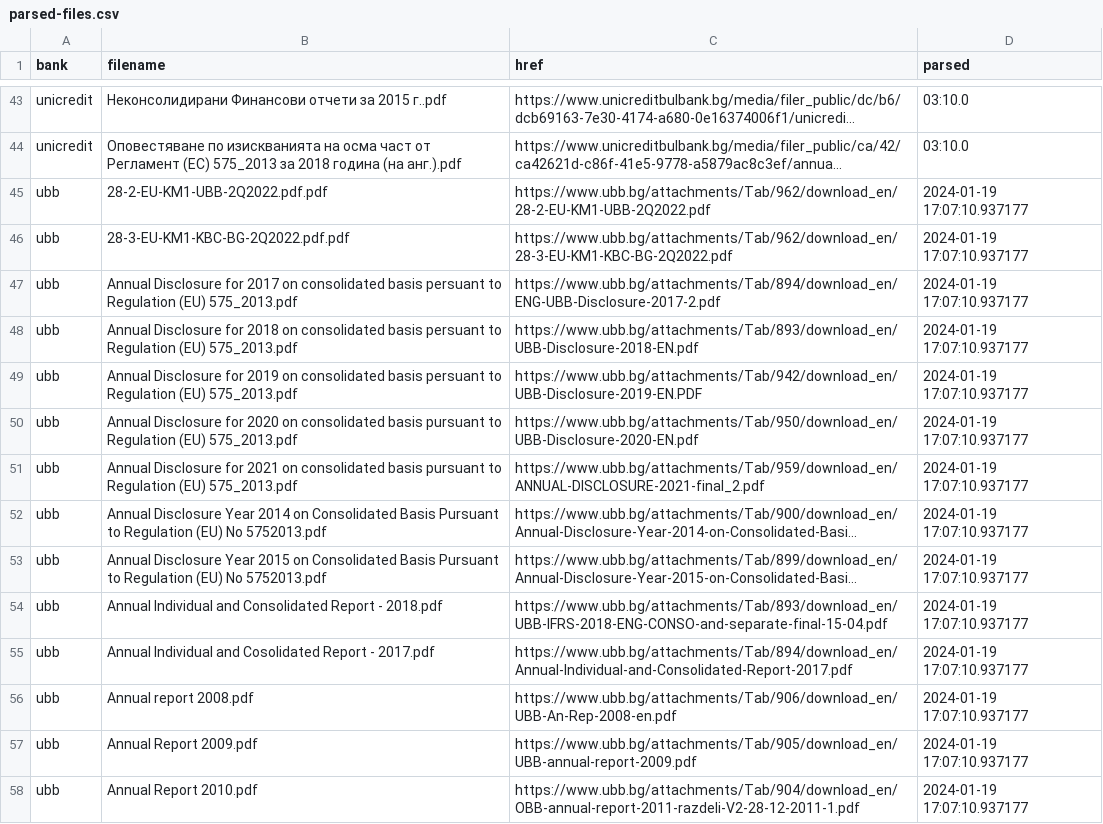
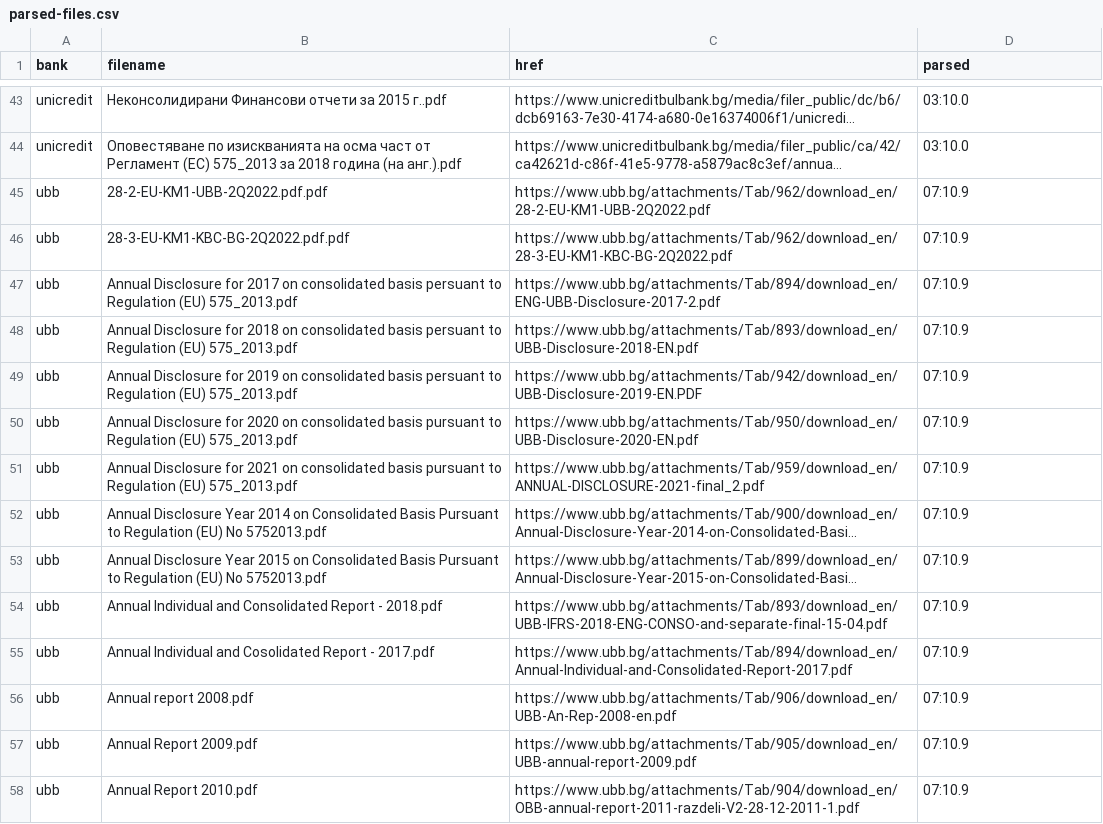
Before and after one commit to hristo5dobrev/Python-BG-Banks-WebScraper, a CSV file: supporting_files/parsed-files.csv, drawn as a sheet; only a part is shown, gaps mark what is left out; long unchanged cells end in …; the diff covers the shown part only; the diff names each change by its address in the sheet, - before the commit and + after, or states it on an @@ line.

```diff
--- a/supporting_files/parsed-files.csv
+++ b/supporting_files/parsed-files.csv
-D45:D58 (parsed): 2024-01-19 17:07:10.937177
+D45:D58 (parsed): 07:10.9
```
Also changed, not shown: 40 added rows and 24 edited cells elsewhere in this file, supporting_files/pdf_downloads_links.csv, 5 other files.
